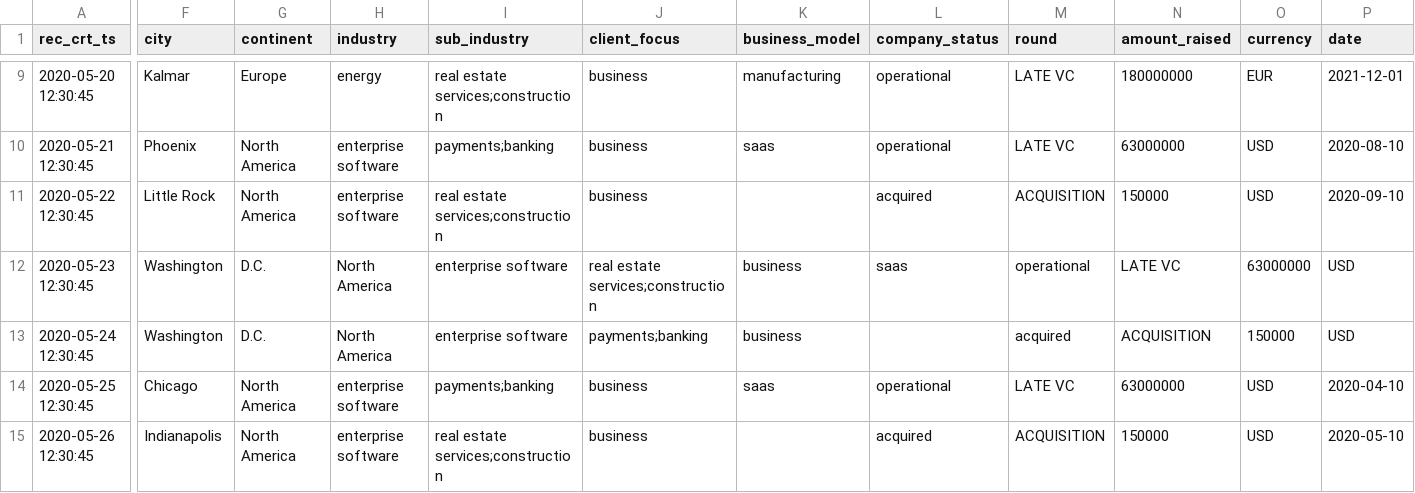
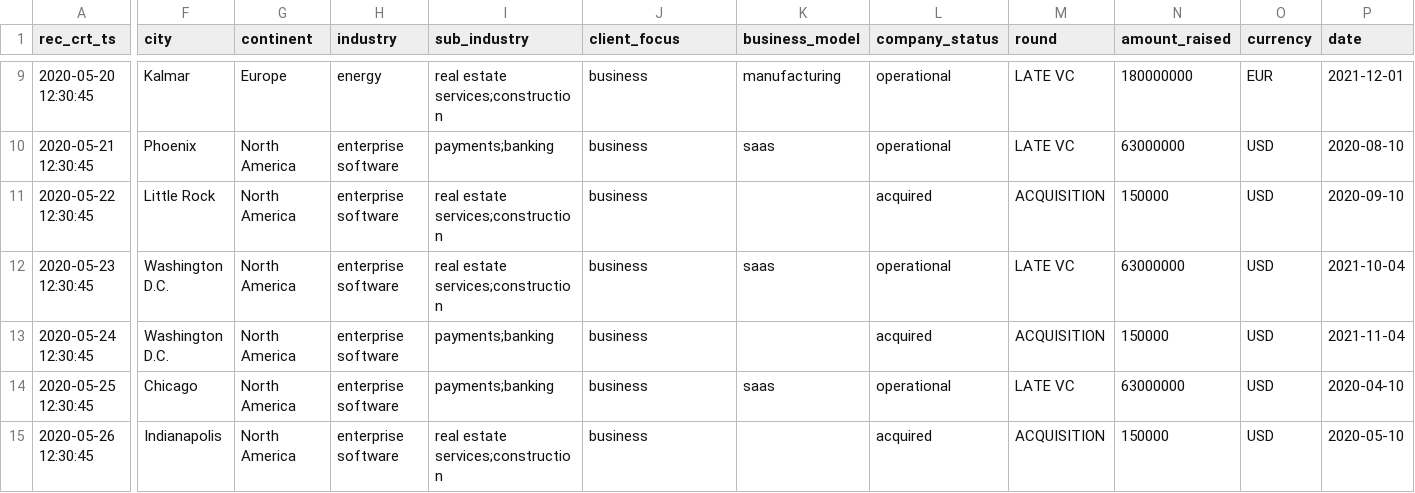
Before and after one commit to liveabilityment360/GCP-latest, a CSV file: data/raw_pe_tdata.csv, drawn as a sheet; only a part is shown, gaps mark what is left out; the diff covers the shown part only; the diff names each change by its address in the sheet, - before the commit and + after, or states it on an @@ line.

Commit message:
Update raw_pe_tdata.csv

```diff
--- a/data/raw_pe_tdata.csv
+++ b/data/raw_pe_tdata.csv
-F12:F13 (city): Washington
+F12:F13 (city): Washington D.C.
-G12:G13 (continent): D.C.
+G12:G13 (continent): North America
-H12:H13 (industry): North America
+H12:H13 (industry): enterprise software
-I12 (sub_industry): enterprise software
+I12 (sub_industry): real estate services;construction
-J12 (client_focus): real estate services;construction
+J12 (client_focus): business
-K12 (business_model): business
+K12 (business_model): saas
-L12 (company_status): saas
+L12 (company_status): operational
-M12 (round): operational
+M12 (round): LATE VC
-N12 (amount_raised): LATE VC
+N12 (amount_raised): 63000000
-O12 (currency): 63000000
+O12 (currency): USD
-P12 (date): USD
+P12 (date): 2021-10-04
-I13 (sub_industry): enterprise software
+I13 (sub_industry): payments;banking
-J13 (client_focus): payments;banking
+J13 (client_focus): business
-K13 (business_model): business
+K13 (business_model): (empty)
-L13 (company_status): (empty)
+L13 (company_status): acquired
-M13 (round): acquired
+M13 (round): ACQUISITION
-N13 (amount_raised): ACQUISITION
+N13 (amount_raised): 150000
-O13 (currency): 150000
+O13 (currency): USD
-P13 (date): USD
+P13 (date): 2021-11-04
```
Also changed, not shown: 14 edited cells elsewhere in this file.
